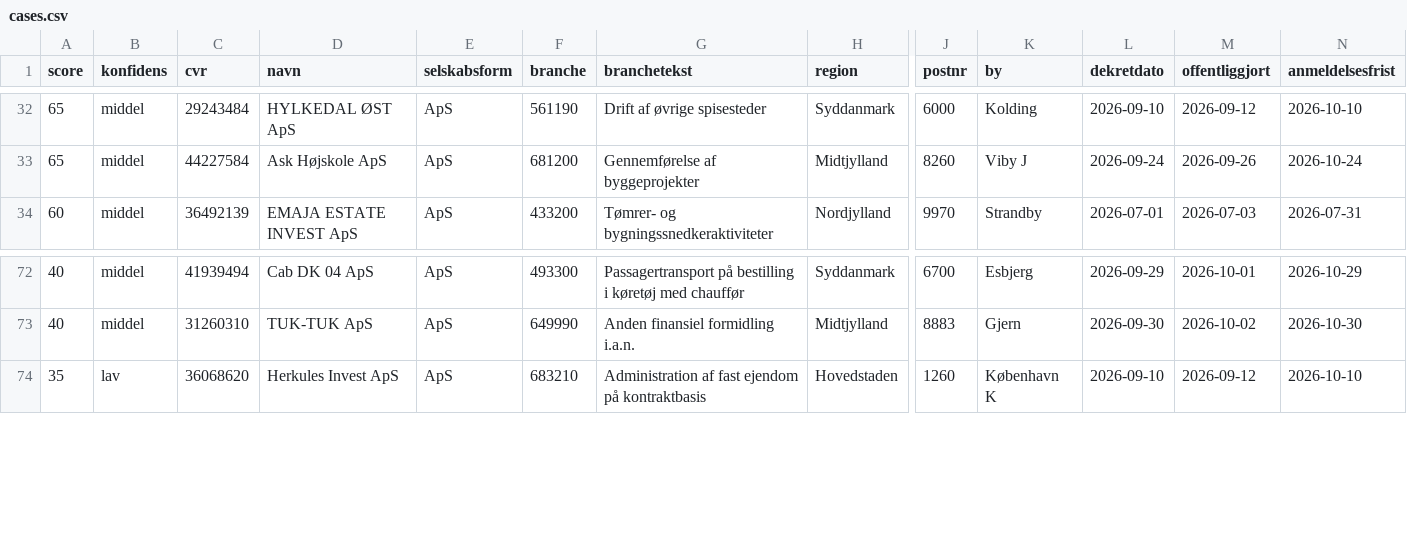
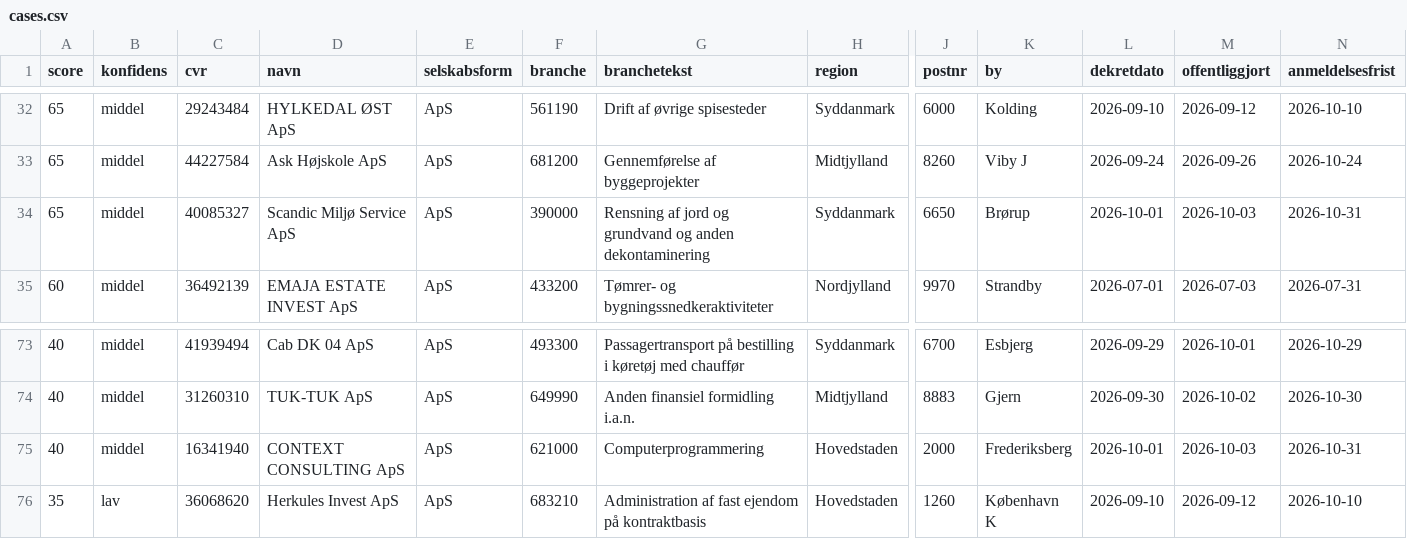
Before and after one commit to daniel-doc-lab/propscreener, a CSV file: data/cases.csv, drawn as a sheet; only a part is shown, gaps mark what is left out; rows hold the shown columns only; the diff names each change by its address in the sheet, - before the commit and + after, or states it on an @@ line.

Commit message:
data: opdateret 2026-10-03 (88 boer)

```diff
--- a/data/cases.csv
+++ b/data/cases.csv
+row 34: 65 | middel | 40085327 | Scandic Miljø Service ApS | ApS | 390000 | Rensning af jord og grundvand og anden dekontaminering | Syddanmark | 6650 | Brørup | 2026-10-01 | 2026-10-03 | 2026-10-31
+row 75: 40 | middel | 16341940 | CONTEXT CONSULTING ApS | ApS | 621000 | Computerprogrammering | Hovedstaden | 2000 | Frederiksberg | 2026-10-01 | 2026-10-03 | 2026-10-31
```
Also changed, not shown: 3 other files.
